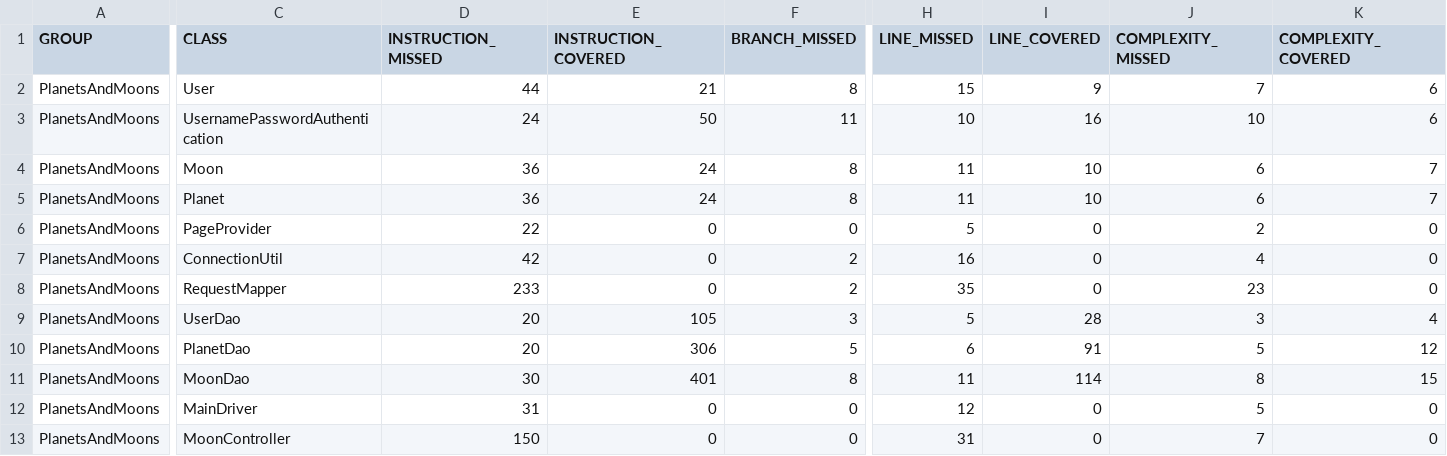
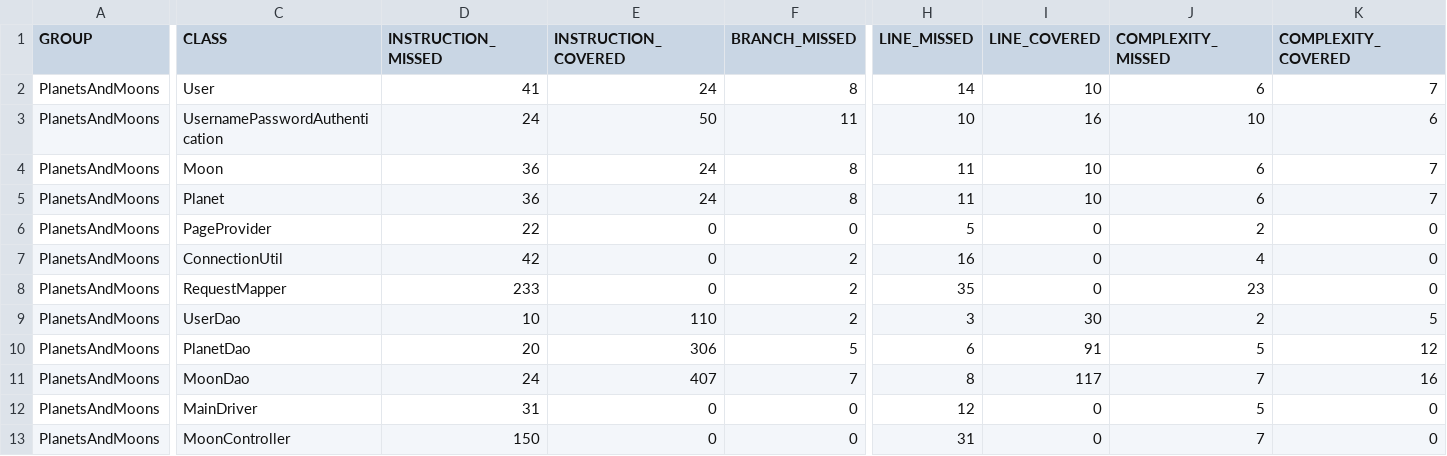
Before and after one commit to mtai0/PlanetsAndMoons, a CSV file: target/site/jacoco/jacoco.csv, drawn as a sheet; only a part is shown, gaps mark what is left out; the diff covers the shown part only; the diff names each change by its address in the sheet, - before the commit and + after, or states it on an @@ line.

Commit message:
Improved branch coverage

```diff
--- a/target/site/jacoco/jacoco.csv
+++ b/target/site/jacoco/jacoco.csv
-D2 (INSTRUCTION_MISSED): 44
+D2 (INSTRUCTION_MISSED): 41
-E2 (INSTRUCTION_COVERED): 21
+E2 (INSTRUCTION_COVERED): 24
-H2 (LINE_MISSED): 15
+H2 (LINE_MISSED): 14
-I2 (LINE_COVERED): 9
+I2 (LINE_COVERED): 10
-J2 (COMPLEXITY_MISSED): 7
+J2 (COMPLEXITY_MISSED): 6
-K2 (COMPLEXITY_COVERED): 6
+K2 (COMPLEXITY_COVERED): 7
-D9 (INSTRUCTION_MISSED): 20
+D9 (INSTRUCTION_MISSED): 10
-E9 (INSTRUCTION_COVERED): 105
+E9 (INSTRUCTION_COVERED): 110
-F9 (BRANCH_MISSED): 3
+F9 (BRANCH_MISSED): 2
-H9 (LINE_MISSED): 5
+H9 (LINE_MISSED): 3
-I9 (LINE_COVERED): 28
+I9 (LINE_COVERED): 30
-J9 (COMPLEXITY_MISSED): 3
+J9 (COMPLEXITY_MISSED): 2
-K9 (COMPLEXITY_COVERED): 4
+K9 (COMPLEXITY_COVERED): 5
-D11 (INSTRUCTION_MISSED): 30
+D11 (INSTRUCTION_MISSED): 24
-E11 (INSTRUCTION_COVERED): 401
+E11 (INSTRUCTION_COVERED): 407
-F11 (BRANCH_MISSED): 8
+F11 (BRANCH_MISSED): 7
-H11 (LINE_MISSED): 11
+H11 (LINE_MISSED): 8
-I11 (LINE_COVERED): 114
+I11 (LINE_COVERED): 117
-J11 (COMPLEXITY_MISSED): 8
+J11 (COMPLEXITY_MISSED): 7
-K11 (COMPLEXITY_COVERED): 15
+K11 (COMPLEXITY_COVERED): 16
```
Also changed, not shown: 4 edited cells elsewhere in this file, 32 other files.
